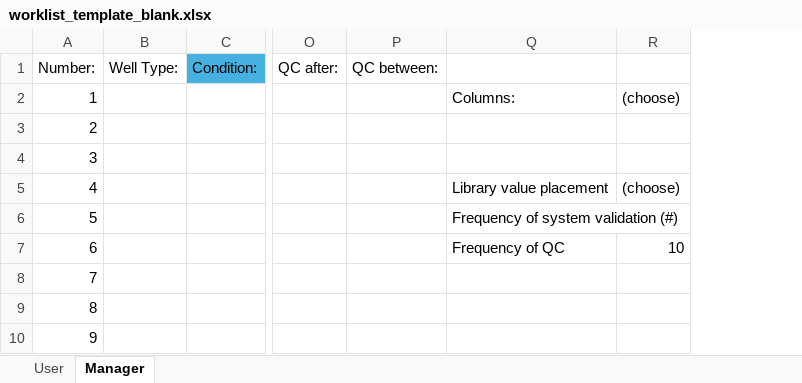
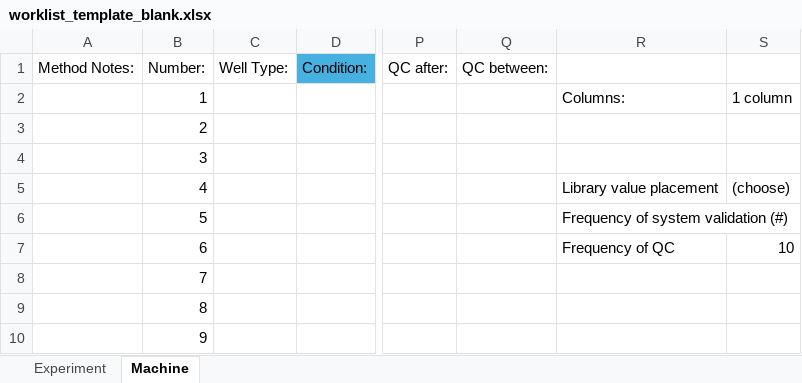
Before and after one commit to RTKlab-BYU/worklist_generation, an Excel workbook: worklist_template_blank.xlsx, sheet Machine, drawn as a sheet; only a part is shown, gaps mark what is left out; values as stored, in another font and other column widths than the file's, no borders; addresses are those after the commit; the diff names each change by its address in the sheet, - before the commit and + after, or states it on an @@ line.

```diff
--- a/worklist_template_blank.xlsx (sheet Machine)
+++ b/worklist_template_blank.xlsx (sheet Machine)
-sheet tab: User
+sheet tab: Experiment
-sheet tab: Manager
+sheet tab: Machine
+column A, row 1: Method Notes:
-S2: (choose)
+S2: 1 column
```
Also changed, not shown: sheet Experiment, formulas that keep their value, worklist_template0821.xlsx, 10 other files.
